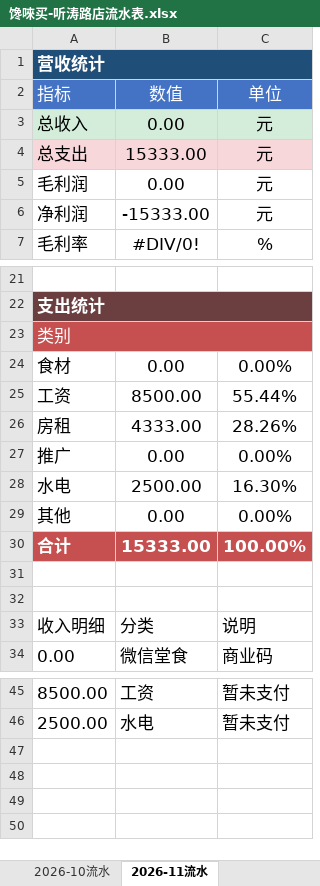
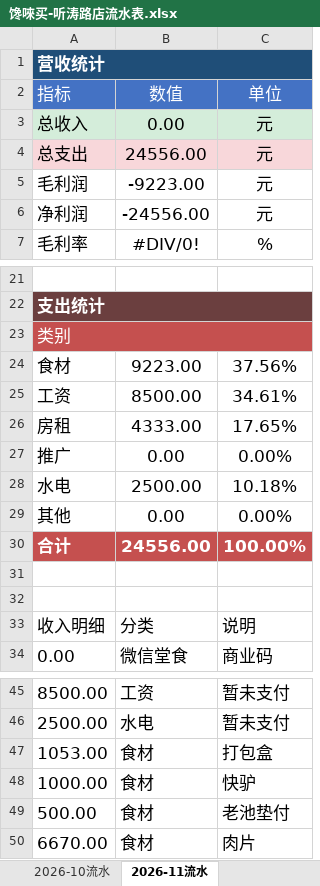
Before and after one commit to OldChicken/ChanWeiMai, an Excel workbook: 财务与流水/馋唻买-听涛路店流水表.xlsx, sheet 2026-11流水, drawn as a sheet; only a part is shown, gaps mark what is left out; values as stored, in another font and other column widths than the file's, no borders; table styles not drawn; the diff names each change by its address in the sheet, - before the commit and + after, or states it on an @@ line.

Commit message:
fix：11月更新

```diff
--- a/财务与流水/馋唻买-听涛路店流水表.xlsx (sheet 2026-11流水)
+++ b/财务与流水/馋唻买-听涛路店流水表.xlsx (sheet 2026-11流水)
-B4: 15333.00
+B4: 24556.00
-B5: 0.00
+B5: -9223.00
-B6: -15333.00
+B6: -24556.00
-B24: 0.00
+B24: 9223.00
-C24: 0.00%
+C24: 37.56%
-C25: 55.44%
+C25: 34.61%
-C26: 28.26%
+C26: 17.65%
-C28: 16.30%
+C28: 10.18%
-B30: 15333.00
+B30: 24556.00
+row 47: 1053.00 | 食材 | 打包盒
+row 48: 1000.00 | 食材 | 快驴
+row 49: 500.00 | 食材 | 老池垫付
+row 50: 6670.00 | 食材 | 肉片
```
